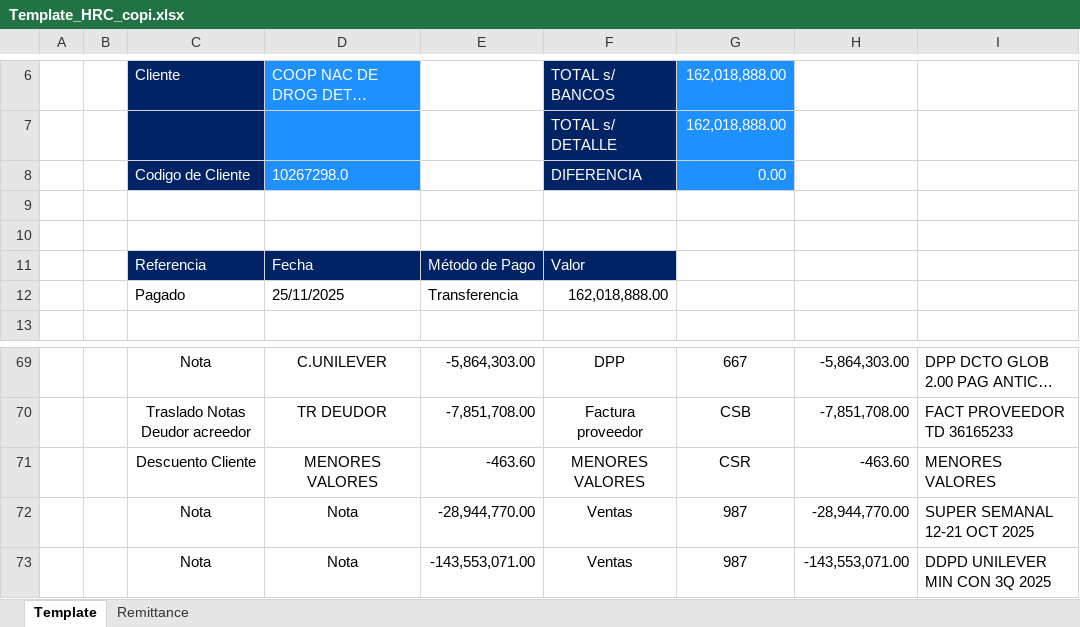
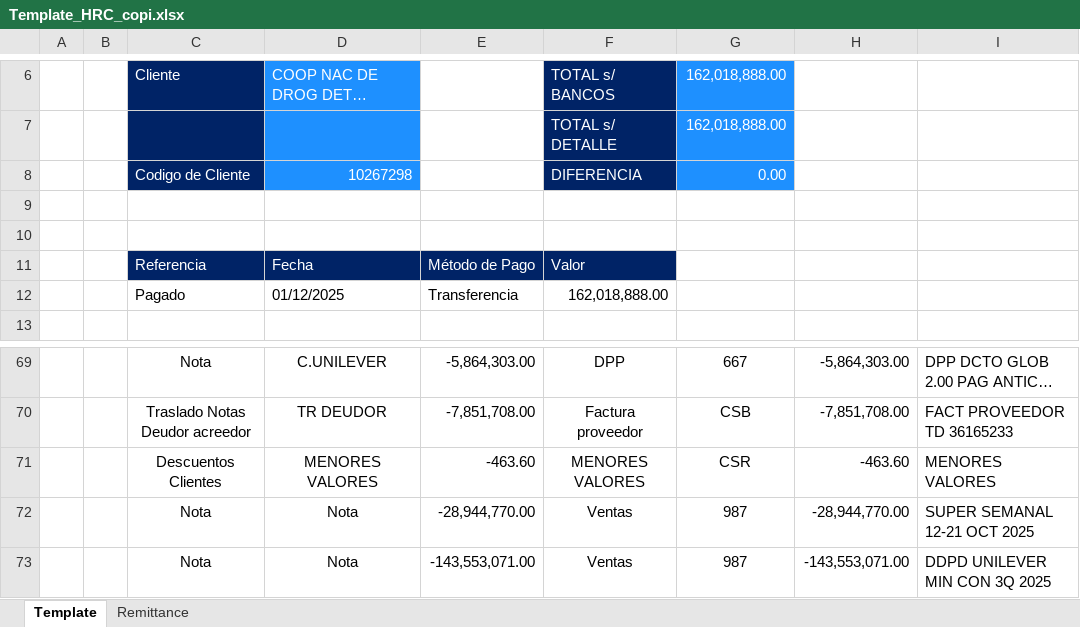
Before and after one commit to svbdatavision/Unilever_Collect_Digital, an Excel workbook: Pruebas/Archivos/Template/Colombia/Template_HRC_copi.xlsx, sheet Template, drawn as a sheet; only a part is shown, gaps mark what is left out; long unchanged cells end in …; values as stored, in another font and other column widths than the file's, no borders; the diff names each change by its address in the sheet, - before the commit and + after, or states it on an @@ line.

```diff
--- a/Pruebas/Archivos/Template/Colombia/Template_HRC_copi.xlsx (sheet Template)
+++ b/Pruebas/Archivos/Template/Colombia/Template_HRC_copi.xlsx (sheet Template)
-D8: 10267298.0
+D8: 10267298
-D12: 25/11/2025
+D12: 01/12/2025
-C71: Descuento Cliente
+C71: Descuentos Clientes
```
Also changed, not shown: Pruebas/Archivos/Cartera/FBL5N_Euro.xlsx, Pruebas/Archivos/Template/Colombia/Template_HRC_Cenco.xlsx, 32 other files.
